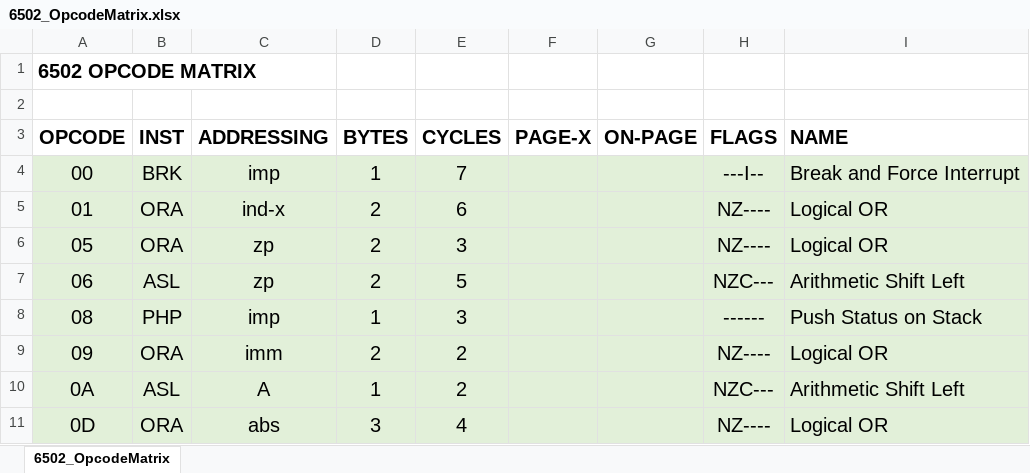
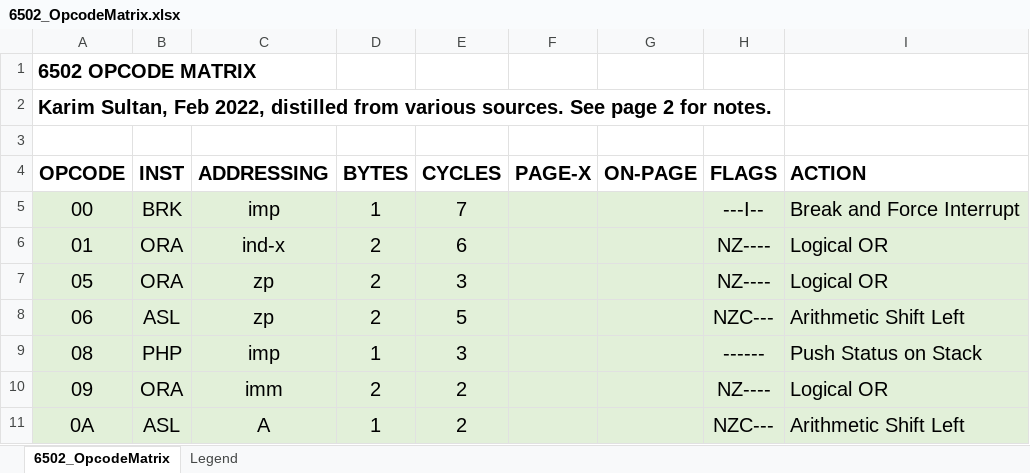
Before and after one commit to Sultaneous/k6502, an Excel workbook: 6502_OpcodeMatrix.xlsx, sheet 6502_OpcodeMatrix, drawn as a sheet; only a part is shown; the shorter side is filled out with more unchanged rows; values as stored, in another font and other column widths than the file's, no borders; addresses are those after the commit; the diff names each change by its address in the sheet, - before the commit and + after, or states it on an @@ line.

```diff
--- a/6502_OpcodeMatrix.xlsx (sheet 6502_OpcodeMatrix)
+++ b/6502_OpcodeMatrix.xlsx (sheet 6502_OpcodeMatrix)
+sheet tab: Legend
+row 2: Karim Sultan, Feb 2022, distilled from various sources. See page 2 for notes.
-I4: NAME
+I4: ACTION
```
Also changed, not shown: charts or pictures.
